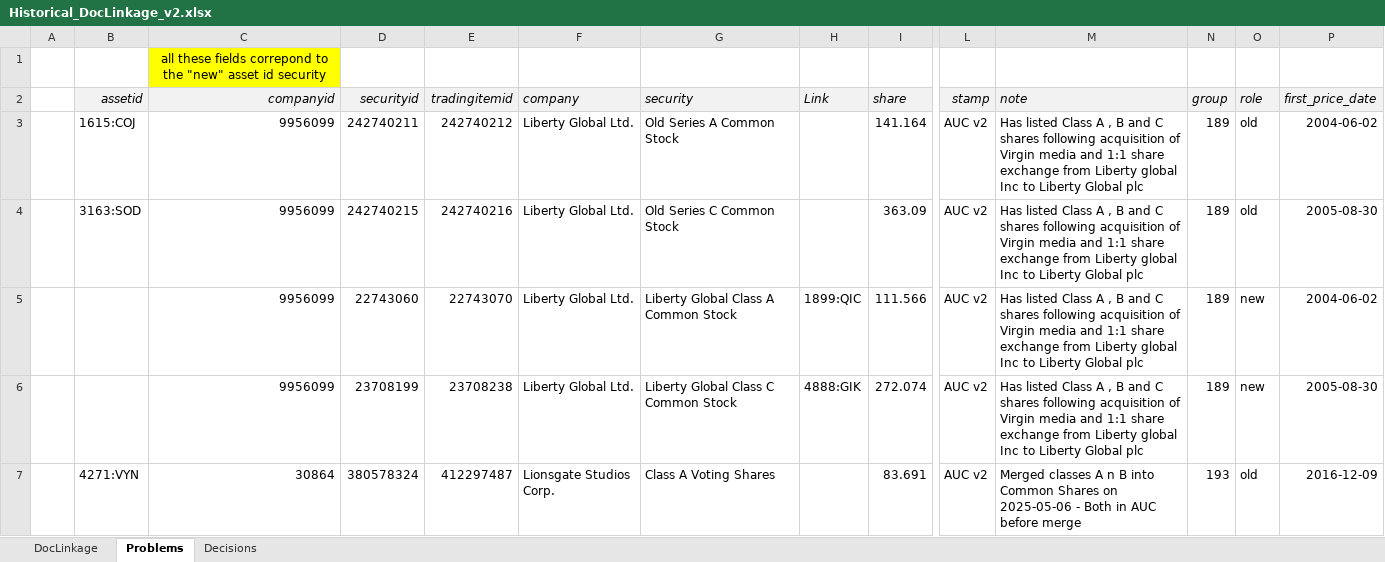
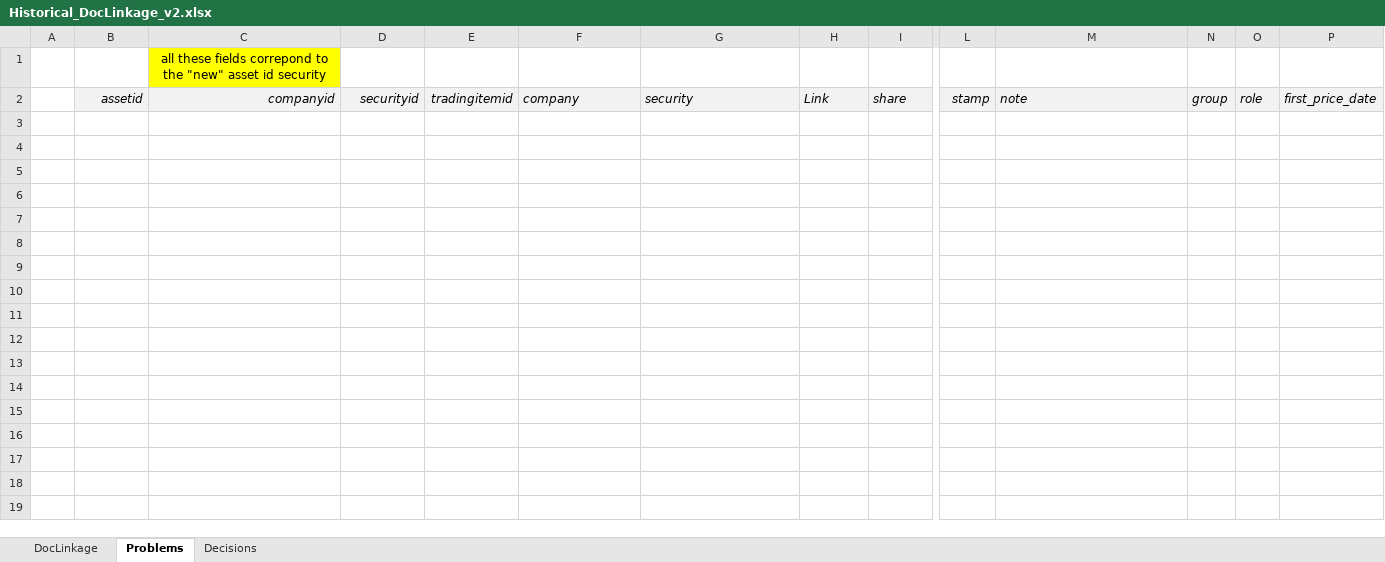
Before and after one commit to scientific-analytics/check-linkage, an Excel workbook: output/Historical_DocLinkage_v2.xlsx, sheet Problems, drawn as a sheet; only a part is shown, gaps mark what is left out; values as stored, in another font and other column widths than the file's, no borders; rows hold the shown columns only; the diff covers the shown part only; the diff names each change by its address in the sheet, - before the commit and + after, or states it on an @@ line.

Commit message:
Resolve remaining Step 4 manual linkage problem groups
Decide the 17 groups still in Problems (189, 193, 194, 204, 230, 240,
241, 287, 288, 299, 341, 342, 351): no linkage for groups with a
non-1:1 ratio, currency/exchange change, corporate restructuring, or
permanent dual-class structure confirmed via AUC history and SEC
filings; manual 1:1 linkages added for SunPower (287) and Warner Bros.
Discovery (341) via their most liquid share class, confirmed by
SEC-filed conversion ratios. Historical_DocLinkage_v2.xlsx now has 0
groups left in Problems. Update LINKAGE_REVIEW.md accordingly and add
the reference Historical_DocLinkage_reviewed.xlsx used to cross-check
all decisions.

```diff
--- a/output/Historical_DocLinkage_v2.xlsx (sheet Problems)
+++ b/output/Historical_DocLinkage_v2.xlsx (sheet Problems)
-row 3:  | 1615:COJ | 9956099 | 242740211 | 242740212 | Liberty Global Ltd. | Old Series A Common Stock |  | 141.164 | AUC v2 | Has listed Class A , B and C shares following acquisition of Virgin media and 1:1 share exchange from Liberty global Inc to Liberty Global plc | 189 | old | 2004-06-02
-row 4:  | 3163:SOD | 9956099 | 242740215 | 242740216 | Liberty Global Ltd. | Old Series C Common Stock |  | 363.09 | AUC v2 | Has listed Class A , B and C shares following acquisition of Virgin media and 1:1 share exchange from Liberty global Inc to Liberty Global plc | 189 | old | 2005-08-30
-row 5:  |  | 9956099 | 22743060 | 22743070 | Liberty Global Ltd. | Liberty Global Class A Common Stock | 1899:QIC | 111.566 | AUC v2 | Has listed Class A , B and C shares following acquisition of Virgin media and 1:1 share exchange from Liberty global Inc to Liberty Global plc | 189 | new | 2004-06-02
-row 6:  |  | 9956099 | 23708199 | 23708238 | Liberty Global Ltd. | Liberty Global Class C Common Stock | 4888:GIK | 272.074 | AUC v2 | Has listed Class A , B and C shares following acquisition of Virgin media and 1:1 share exchange from Liberty global Inc to Liberty Global plc | 189 | new | 2005-08-30
-row 7:  | 4271:VYN | 30864 | 380578324 | 412297487 | Lionsgate Studios Corp. | Class A Voting Shares |  | 83.691 | AUC v2 | Merged classes A n B into Common Shares on 2025-05-06 - Both in AUC before merge | 193 | old | 2016-12-09
```
Also changed, not shown: 32 removed rows elsewhere in this sheet, sheet Decisions, sheet DocLinkage, 13 other files.
